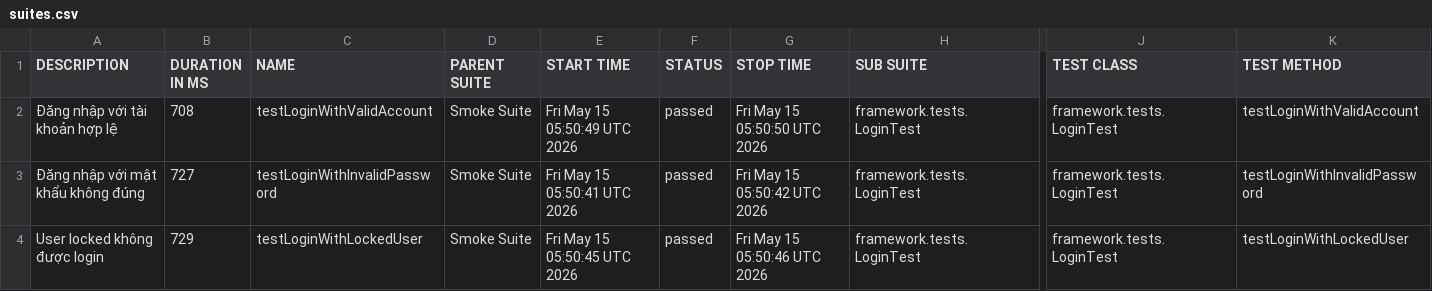
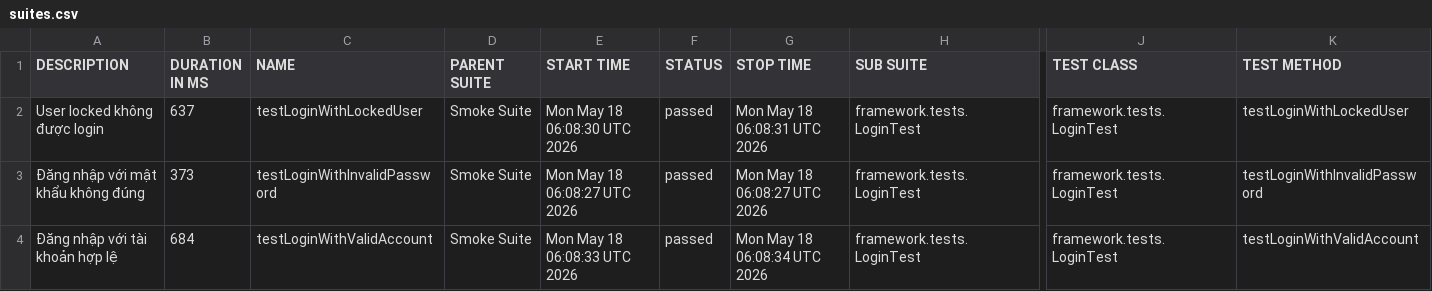
Before and after one commit to maiphun1412/selenium-framework, a CSV file: data/suites.csv, drawn as a sheet; only a part is shown, gaps mark what is left out; the diff names each change by its address in the sheet, - before the commit and + after, or states it on an @@ line.

```diff
--- a/data/suites.csv
+++ b/data/suites.csv
-A2 (DESCRIPTION): Đăng nhập với tài khoản hợp lệ
+A2 (DESCRIPTION): User locked không được login
-B2 (DURATION IN MS): 708
+B2 (DURATION IN MS): 637
-C2 (NAME): testLoginWithValidAccount
+C2 (NAME): testLoginWithLockedUser
-E2 (START TIME): Fri May 15 05:50:49 UTC 2026
+E2 (START TIME): Mon May 18 06:08:30 UTC 2026
-G2 (STOP TIME): Fri May 15 05:50:50 UTC 2026
+G2 (STOP TIME): Mon May 18 06:08:31 UTC 2026
-K2 (TEST METHOD): testLoginWithValidAccount
+K2 (TEST METHOD): testLoginWithLockedUser
-B3 (DURATION IN MS): 727
+B3 (DURATION IN MS): 373
-E3 (START TIME): Fri May 15 05:50:41 UTC 2026
+E3 (START TIME): Mon May 18 06:08:27 UTC 2026
-G3 (STOP TIME): Fri May 15 05:50:42 UTC 2026
+G3 (STOP TIME): Mon May 18 06:08:27 UTC 2026
-A4 (DESCRIPTION): User locked không được login
+A4 (DESCRIPTION): Đăng nhập với tài khoản hợp lệ
-B4 (DURATION IN MS): 729
+B4 (DURATION IN MS): 684
-C4 (NAME): testLoginWithLockedUser
+C4 (NAME): testLoginWithValidAccount
-E4 (START TIME): Fri May 15 05:50:45 UTC 2026
+E4 (START TIME): Mon May 18 06:08:33 UTC 2026
-G4 (STOP TIME): Fri May 15 05:50:46 UTC 2026
+G4 (STOP TIME): Mon May 18 06:08:34 UTC 2026
-K4 (TEST METHOD): testLoginWithLockedUser
+K4 (TEST METHOD): testLoginWithValidAccount
```
Also changed, not shown: 34 other files.
